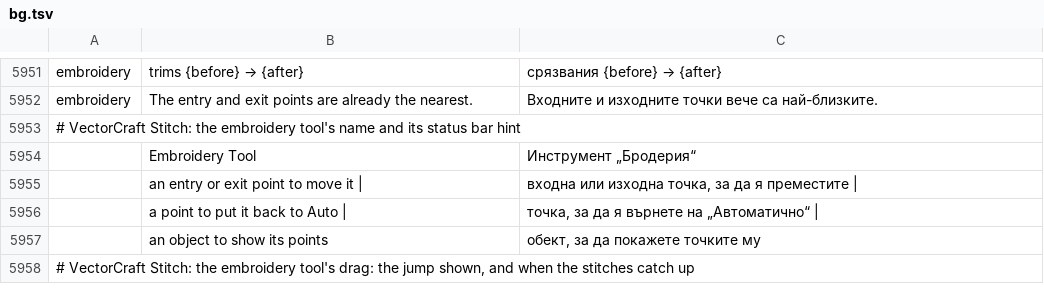
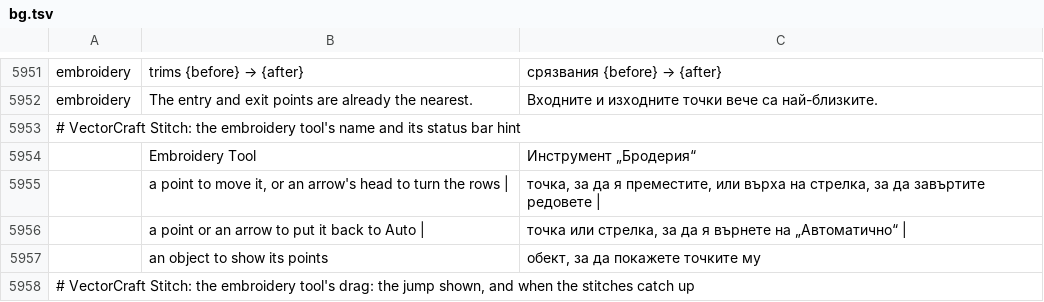
Before and after one commit to przbat-public/vectorcraft-stitch, a TSV file: crates/ui-egui/src/i18n/bg.tsv, drawn as a sheet; only a part is shown, gaps mark what is left out.

```diff
--- a/crates/ui-egui/src/i18n/bg.tsv
+++ b/crates/ui-egui/src/i18n/bg.tsv
@@ -5954,4 +5954,4 @@ embroidery	The entry and exit points are already the nearest.	Входните
 	Embroidery Tool	Инструмент „Бродерия“
-	 an entry or exit point to move it  |  	 входна или изходна точка, за да я преместите  |
-	 a point to put it back to Auto  |  	 точка, за да я върнете на „Автоматично“  |
+	 a point to move it, or an arrow's head to turn the rows  |  	 точка, за да я преместите, или върха на стрелка, за да завъртите редовете  |
+	 a point or an arrow to put it back to Auto  |  	 точка или стрелка, за да я върнете на „Автоматично“  |
 	 an object to show its points	 обект, за да покажете точките му
```
Also changed, not shown: crates/ui-egui/src/i18n/el.tsv, crates/ui-egui/src/i18n/fr.tsv, 36 other files.
